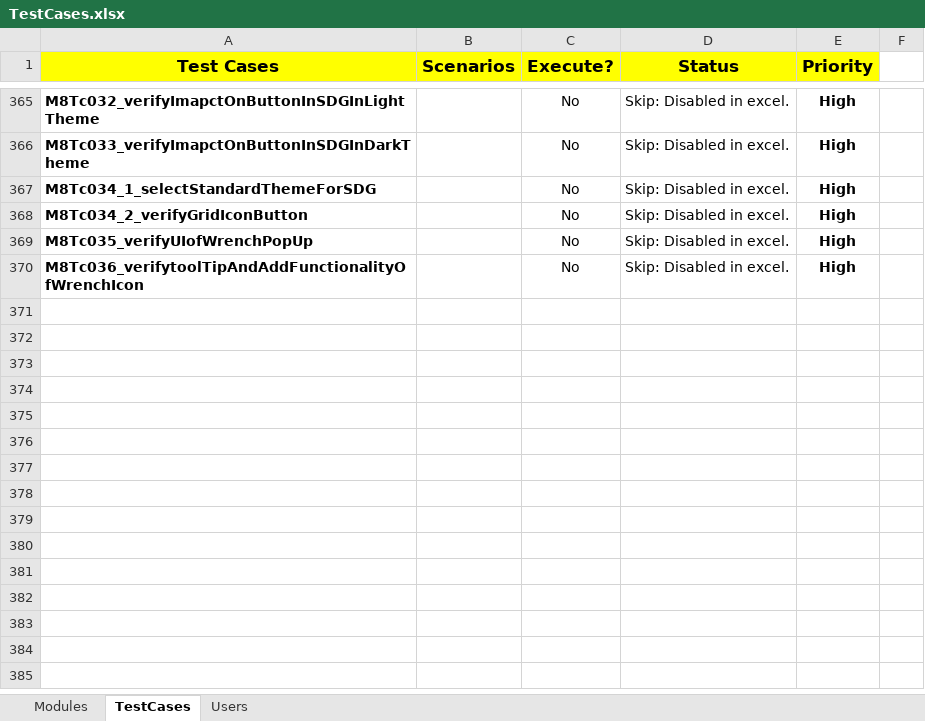
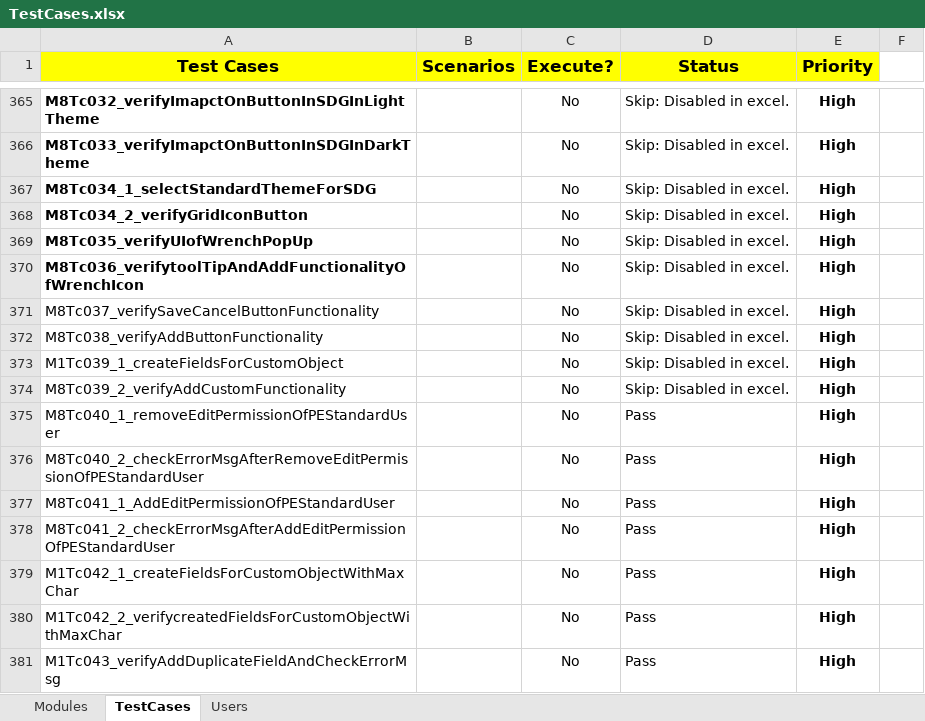
Before and after one commit to NitinNavatar/PE4.7, an Excel workbook: TestCases.xlsx, sheet TestCases, drawn as a sheet; only a part is shown, gaps mark what is left out; values as stored, in another font and other column widths than the file's, no borders; conditional formats not drawn; the diff names each change by its address in the sheet, - before the commit and + after, or states it on an @@ line.

```diff
--- a/TestCases.xlsx (sheet TestCases)
+++ b/TestCases.xlsx (sheet TestCases)
+row 371: M8Tc037_verifySaveCancelButtonFunctionality |  | No | Skip: Disabled in excel. | High
+row 372: M8Tc038_verifyAddButtonFunctionality |  | No | Skip: Disabled in excel. | High
+row 373: M1Tc039_1_createFieldsForCustomObject |  | No | Skip: Disabled in excel. | High
+row 374: M8Tc039_2_verifyAddCustomFunctionality |  | No | Skip: Disabled in excel. | High
+row 375: M8Tc040_1_removeEditPermissionOfPEStandardUser |  | No | Pass | High
+row 376: M8Tc040_2_checkErrorMsgAfterRemoveEditPermissionOfPEStandardUser |  | No | Pass | High
+row 377: M8Tc041_1_AddEditPermissionOfPEStandardUser |  | No | Pass | High
+row 378: M8Tc041_2_checkErrorMsgAfterAddEditPermissionOfPEStandardUser |  | No | Pass | High
+row 379: M1Tc042_1_createFieldsForCustomObjectWithMaxChar |  | No | Pass | High
+row 380: M1Tc042_2_verifycreatedFieldsForCustomObjectWithMaxChar |  | No | Pass | High
+row 381: M1Tc043_verifyAddDuplicateFieldAndCheckErrorMsg |  | No | Pass | High
```
Also changed, not shown: Phase1DataSheet.xlsx.
